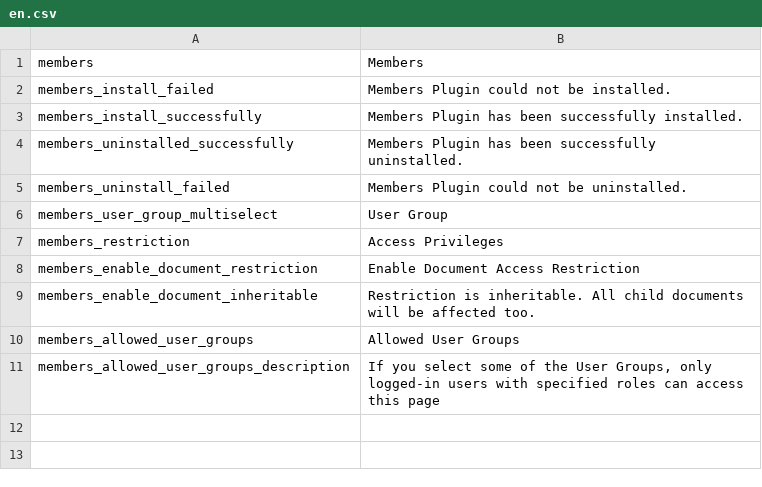
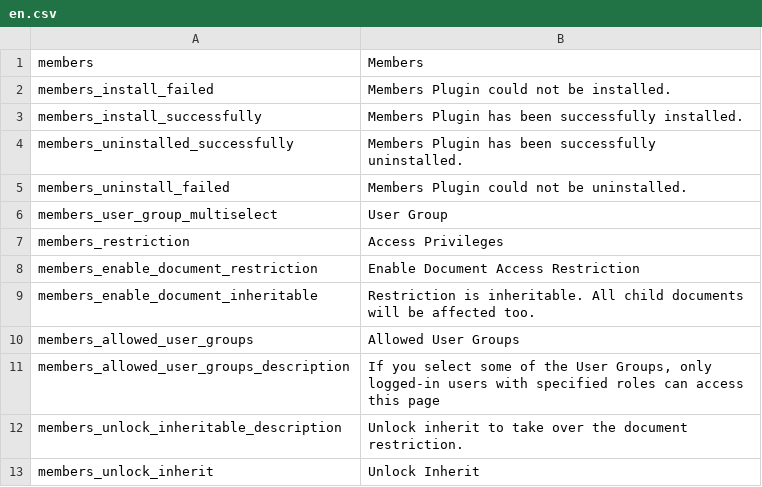
Before and after one commit to dachcom-digital/pimcore-members, a CSV file: static/texts/en.csv, drawn as a sheet; the diff names each change by its address in the sheet, - before the commit and + after, or states it on an @@ line.

Commit message:
add roles as object, remove onthefly child inheriting

```diff
--- a/static/texts/en.csv
+++ b/static/texts/en.csv
+row 12: members_unlock_inheritable_description | Unlock inherit to take over the document restriction.
+row 13: members_unlock_inherit | Unlock Inherit
```
Also changed, not shown: 14 other files.
